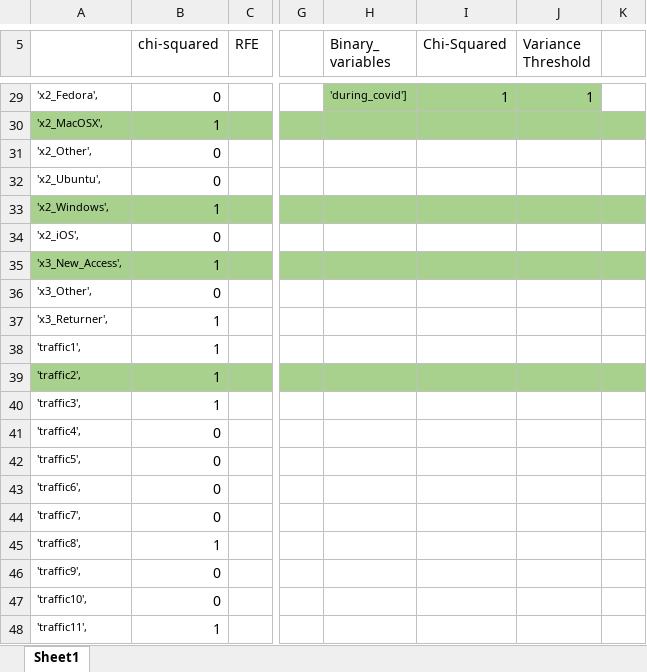
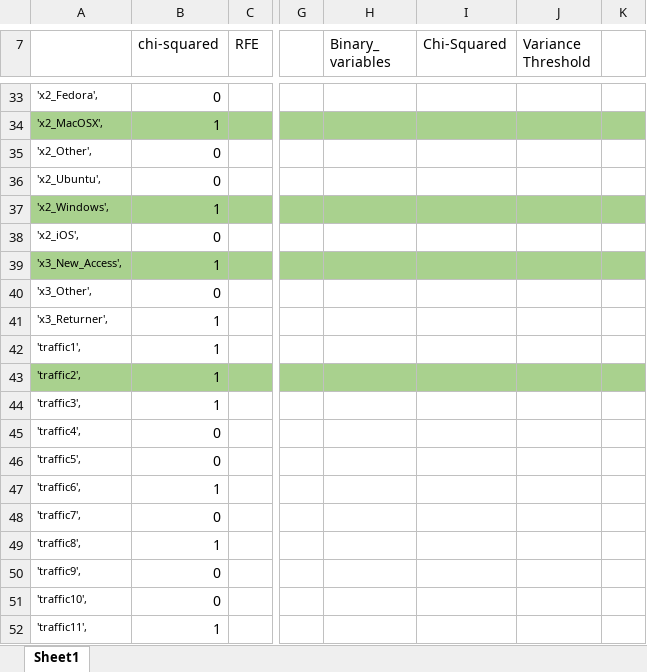
Before and after one commit to filipacarreira/MachineLearningProject, an Excel workbook: techscape-ecommerce/variable_selection.xlsx, sheet Sheet1, drawn as a sheet; only a part is shown, gaps mark what is left out; values as stored, in another font and other column widths than the file's, no borders; addresses are those after the commit; the diff covers the shown part only; the diff names each change by its address in the sheet, - before the commit and + after, or states it on an @@ line.

```diff
--- a/techscape-ecommerce/variable_selection.xlsx (sheet Sheet1)
+++ b/techscape-ecommerce/variable_selection.xlsx (sheet Sheet1)
-H33 (Binary_ variables): 'during_covid']
+H33 (Binary_ variables): (empty)
-H33:J33 fill: #A9D18E
+H33:J33 fill: none
-I33 (Chi-Squared): 1
+I33 (Chi-Squared): (empty)
-J33 (Variance Threshold): 1
+J33 (Variance Threshold): (empty)
-B47 (chi-squared): 0
+B47 (chi-squared): 1
```
Also changed, not shown: 4 added rows, 57 edited cells and cell formats elsewhere in this sheet, 1 other file.
